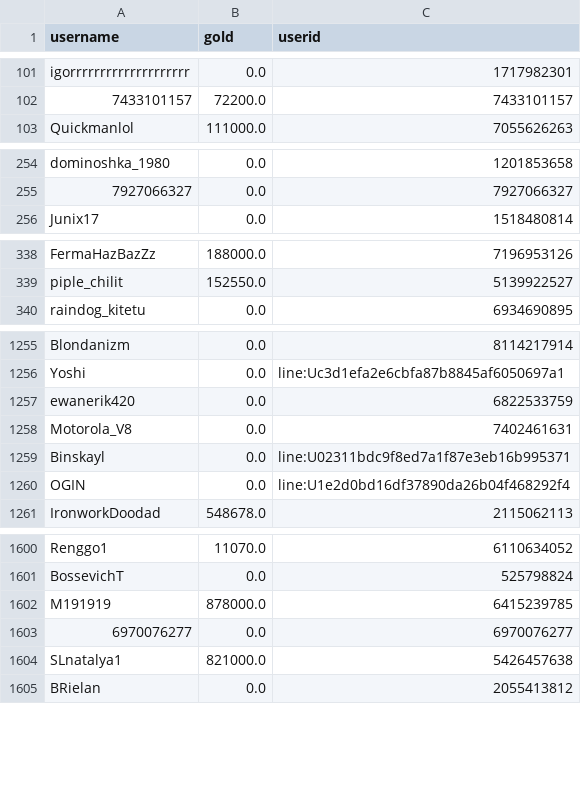
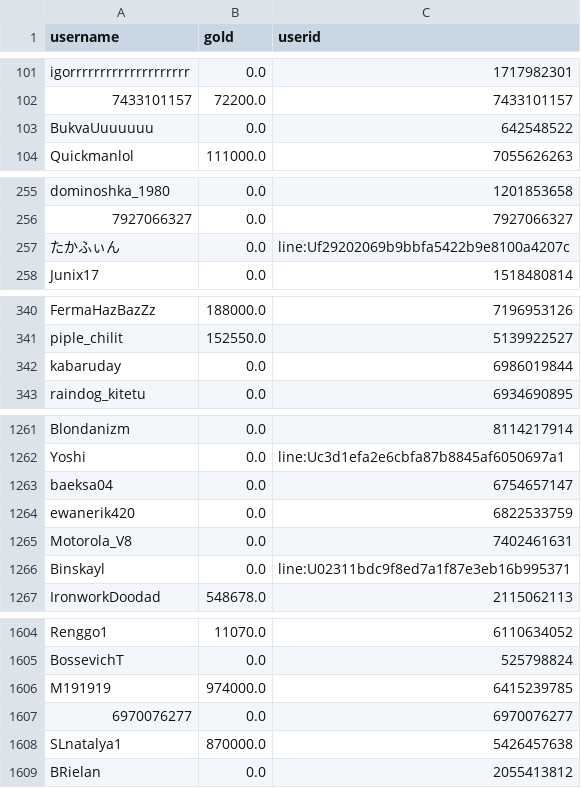
Before and after one commit to a-bormotov/tg_gold_rush, a CSV file: user_gold.csv, drawn as a sheet; only a part is shown, gaps mark what is left out; the diff covers the shown part only.

```diff
--- a/user_gold.csv
+++ b/user_gold.csv
@@ -102,2 +102,3 @@ igorrrrrrrrrrrrrrrrrrrr,0.0,1717982301
 7433101157,72200.0,7433101157
+BukvaUuuuuuu,0.0,642548522
 Quickmanlol,111000.0,7055626263
@@ -255,2 +256,3 @@ dominoshka_1980,0.0,1201853658
 7927066327,0.0,7927066327
+たかふぃん,0.0,line:Uf29202069b9bbfa5422b9e8100a4207c
 Junix17,0.0,1518480814
@@ -339,2 +341,3 @@ FermaHazBazZz,188000.0,7196953126
 piple_chilit,152550.0,5139922527
+kabaruday,0.0,6986019844
 raindog_kitetu,0.0,6934690895
@@ -1256,2 +1262,3 @@ Blondanizm,0.0,8114217914
 Yoshi,0.0,line:Uc3d1efa2e6cbfa87b8845af6050697a1
+baeksa04,0.0,6754657147
 ewanerik420,0.0,6822533759
@@ -1259,3 +1266,2 @@ Motorola_V8,0.0,7402461631
 Binskayl,0.0,line:U02311bdc9f8ed7a1f87e3eb16b995371
-OGIN,0.0,line:U1e2d0bd16df37890da26b04f468292f4
 IronworkDoodad,548678.0,2115062113
@@ -1601,5 +1605,5 @@ Renggo1,11070.0,6110634052
 BossevichT,0.0,525798824
-M191919,878000.0,6415239785
+M191919,974000.0,6415239785
 6970076277,0.0,6970076277
-SLnatalya1,821000.0,5426457638
+SLnatalya1,870000.0,5426457638
 BRielan,0.0,2055413812
```
Also changed, not shown: 3 moved rows and 13 edited cells elsewhere in this file, user_total.csv.
